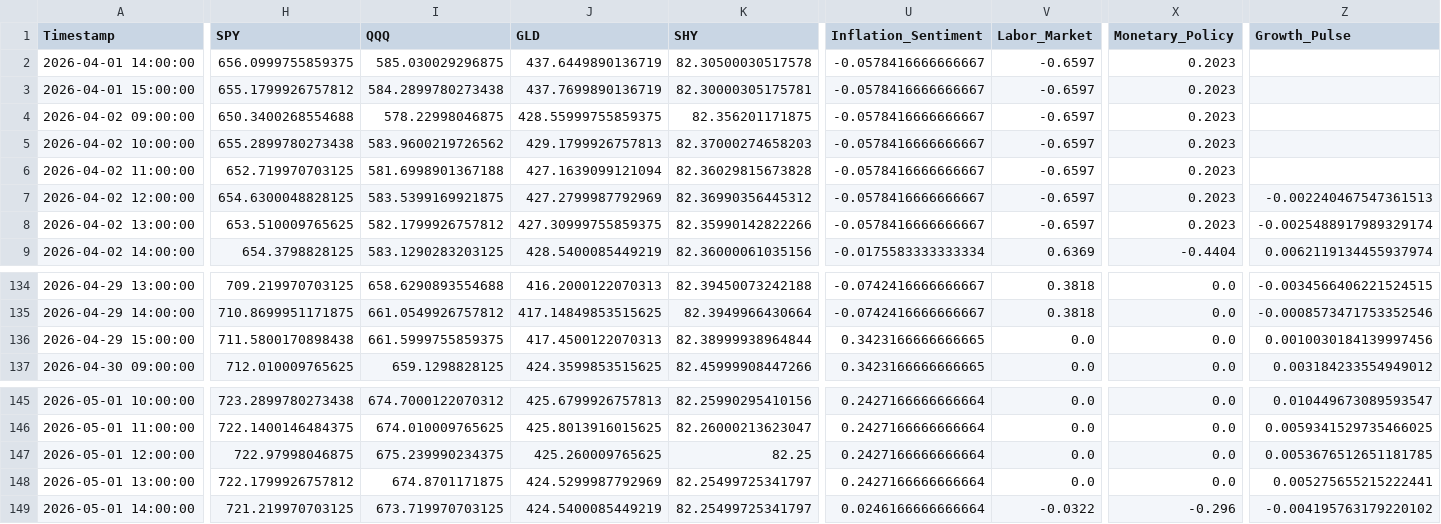
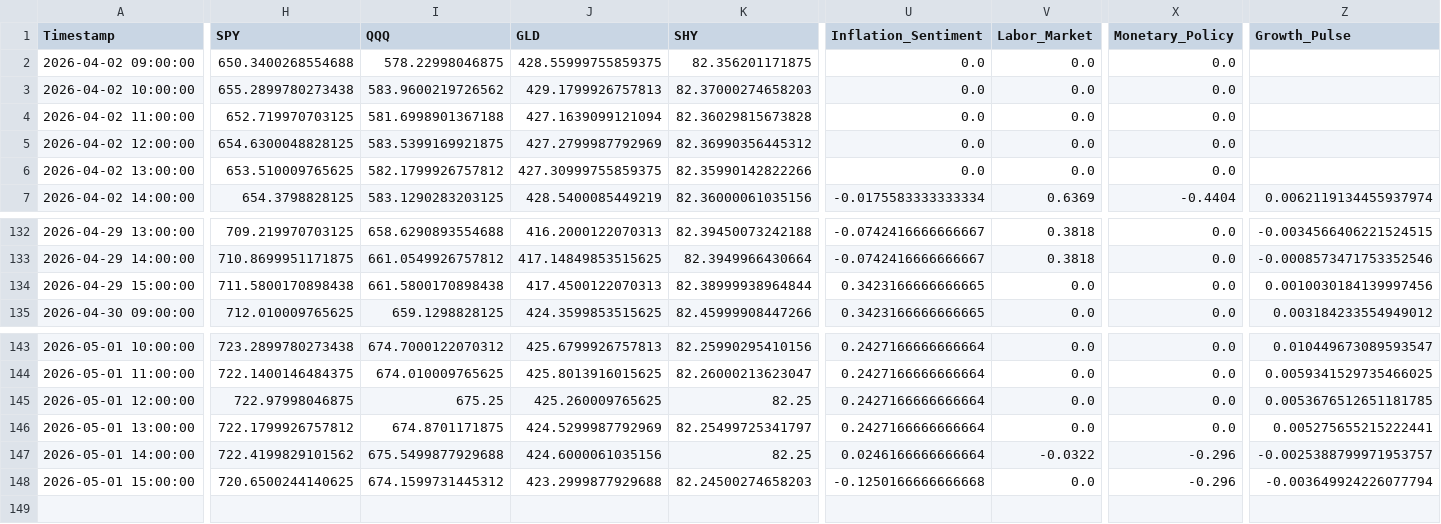
Before and after one commit to Abigail6on/MacroSentinel, a CSV file: data/processed/regime_v2_status.csv, drawn as a sheet; only a part is shown, gaps mark what is left out; removed rows and columns are numbered as before the commit, all else as after; rows hold the shown columns only; the diff covers the shown part only; the diff names each change by its address in the sheet, - before the commit and + after, or states it on an @@ line.

```diff
--- a/data/processed/regime_v2_status.csv
+++ b/data/processed/regime_v2_status.csv
-row 2: 2026-04-01 14:00:00 | 656.0999755859375 | 585.030029296875 | 437.6449890136719 | 82.30500030517578 | -0.0578416666666667 | -0.6597 | 0.2023
-row 3: 2026-04-01 15:00:00 | 655.1799926757812 | 584.2899780273438 | 437.7699890136719 | 82.30000305175781 | -0.0578416666666667 | -0.6597 | 0.2023
-U2:U6 (Inflation_Sentiment): -0.0578416666666667
+U2:U6 (Inflation_Sentiment): 0.0
-V2:V6 (Labor_Market): -0.6597
+V2:V6 (Labor_Market): 0.0
-X2:X6 (Monetary_Policy): 0.2023
+X2:X6 (Monetary_Policy): 0.0
-Z5 (Growth_Pulse): -0.002240467547361513
+Z5 (Growth_Pulse): (empty)
-Z6 (Growth_Pulse): -0.0025488917989329174
+Z6 (Growth_Pulse): (empty)
-I134 (QQQ): 661.5999755859375
+I134 (QQQ): 661.5800170898438
-I145 (QQQ): 675.239990234375
+I145 (QQQ): 675.25
-H147 (SPY): 721.219970703125
+H147 (SPY): 722.4199829101562
-I147 (QQQ): 673.719970703125
+I147 (QQQ): 675.5499877929688
-J147 (GLD): 424.5400085449219
+J147 (GLD): 424.6000061035156
-K147 (SHY): 82.25499725341797
+K147 (SHY): 82.25
-Z147 (Growth_Pulse): -0.004195763179220102
+Z147 (Growth_Pulse): -0.0025388799971953757
+row 148: 2026-05-01 15:00:00 | 720.6500244140625 | 674.1599731445312 | 423.2999877929688 | 82.24500274658203 | -0.1250166666666668 | 0.0 | -0.296 | -0.003649924226077794
```
Also changed, not shown: 7 edited cells elsewhere in this file, data/processed/backtest_results.csv, data/processed/live_prices.csv, 7 other files.
